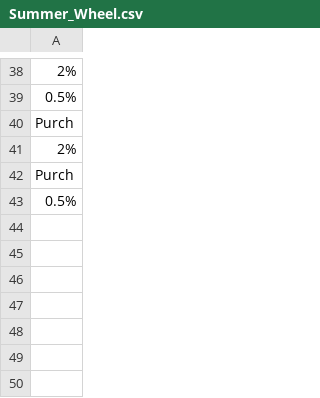
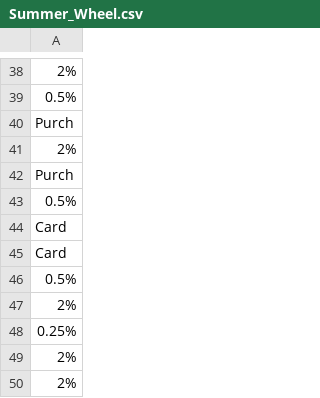
Before and after one commit to hwetsman/Fold_Wheel_Metrics, a CSV file: Summer_Wheel.csv, drawn as a sheet; only a part is shown, gaps mark what is left out; the diff names each change by its address in the sheet, - before the commit and + after, or states it on an @@ line.

Commit message:
Data: more spins

```diff
--- a/Summer_Wheel.csv
+++ b/Summer_Wheel.csv
+row 44: Card
+row 45: Card
+row 46: 0.5%
+row 47: 2%
+row 48: 0.25%
+row 49: 2%
+row 50: 2%
```
